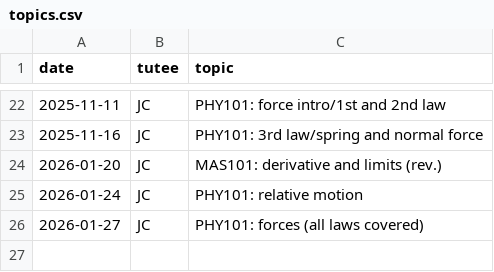
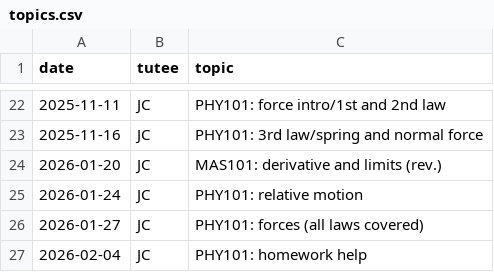
Before and after one commit to qu4ntx/mindclimb-client013, a CSV file: topics.csv, drawn as a sheet; only a part is shown, gaps mark what is left out; the diff names each change by its address in the sheet, - before the commit and + after, or states it on an @@ line.

Commit message:
Add homework help entry to topics.csv

```diff
--- a/topics.csv
+++ b/topics.csv
+row 27: 2026-02-04 | JC | PHY101: homework help
```
